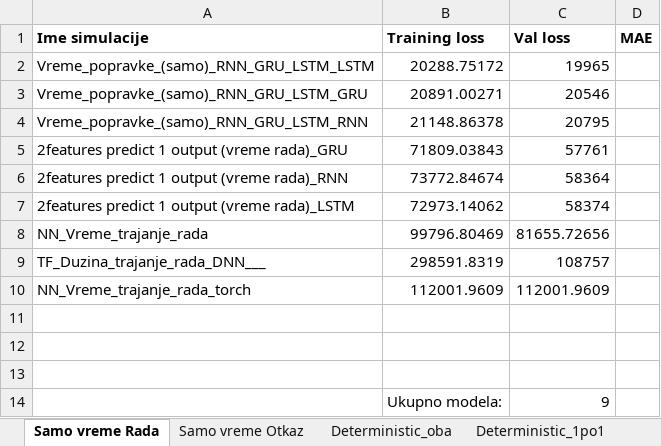
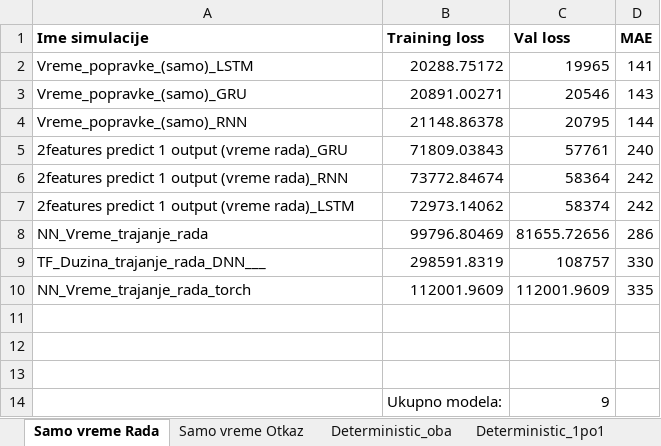
Before and after one commit to aleksabisercic/M21_paper_optimal_maintenance_strategy, an Excel workbook: Machine_learning_simulations/Deterministic models.xlsx, sheet Samo vreme Rada, drawn as a sheet; values as stored, in another font and other column widths than the file's, no borders; the diff names each change by its address in the sheet, - before the commit and + after, or states it on an @@ line.

```diff
--- a/Machine_learning_simulations/Deterministic models.xlsx (sheet Samo vreme Rada)
+++ b/Machine_learning_simulations/Deterministic models.xlsx (sheet Samo vreme Rada)
-A2 (Ime simulacije): Vreme_popravke_(samo)_RNN_GRU_LSTM_LSTM
+A2 (Ime simulacije): Vreme_popravke_(samo)_LSTM
-D2 (MAE): (empty)
+D2 (MAE): 141
-A3 (Ime simulacije): Vreme_popravke_(samo)_RNN_GRU_LSTM_GRU
+A3 (Ime simulacije): Vreme_popravke_(samo)_GRU
-D3 (MAE): (empty)
+D3 (MAE): 143
-A4 (Ime simulacije): Vreme_popravke_(samo)_RNN_GRU_LSTM_RNN
+A4 (Ime simulacije): Vreme_popravke_(samo)_RNN
-D4 (MAE): (empty)
+D4 (MAE): 144
-D5 (MAE): (empty)
+D5 (MAE): 240
-D6:D7 (MAE): (empty)
+D6:D7 (MAE): 242
-D8 (MAE): (empty)
+D8 (MAE): 286
-D9 (MAE): (empty)
+D9 (MAE): 330
-D10 (MAE): (empty)
+D10 (MAE): 335
```
Also changed, not shown: sheet Samo vreme Otkaz, sheet Deterministic_oba, Machine_learning_simulations/Exponential_models_results.xlsx, 7 other files.
